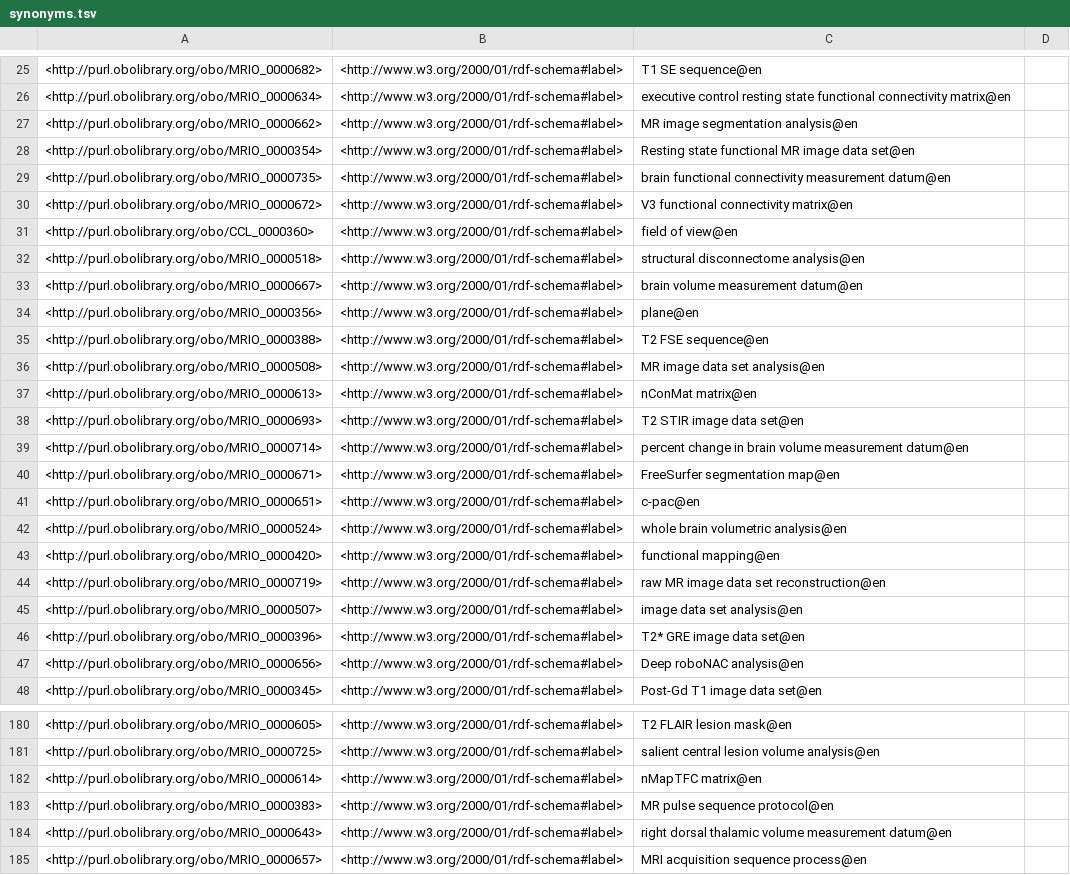
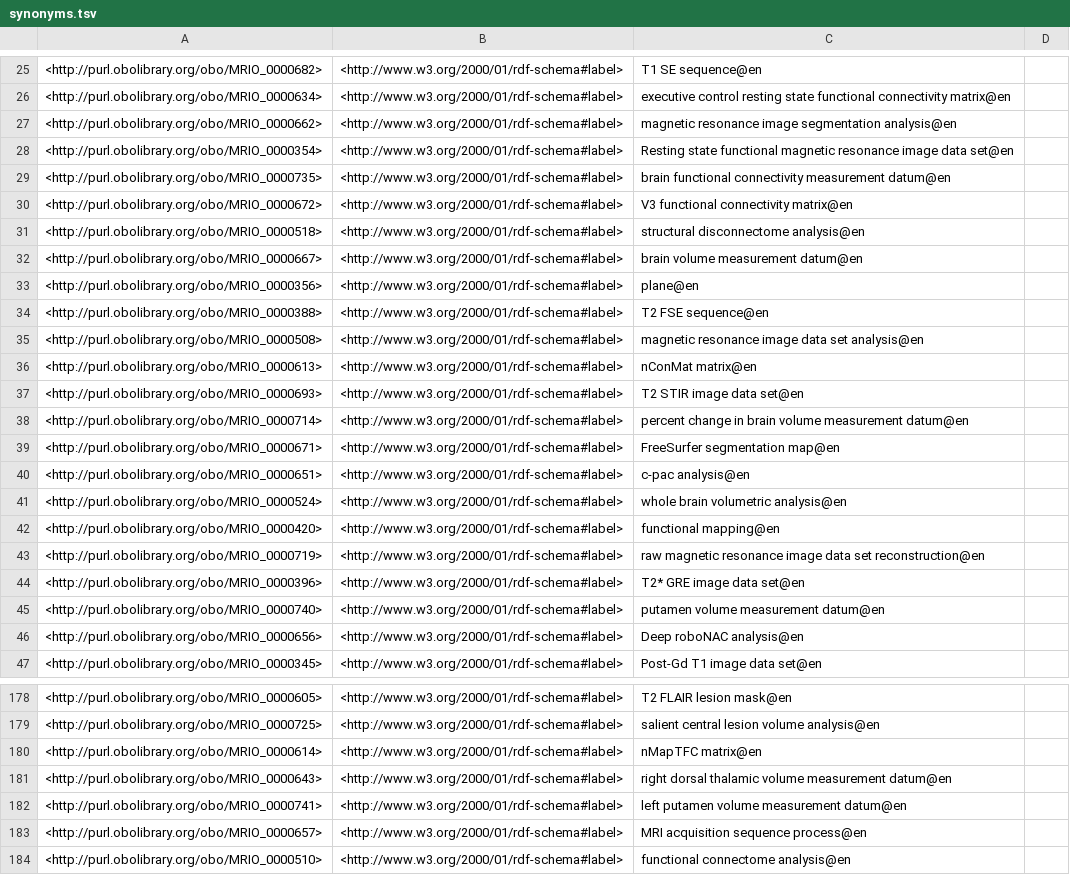
Before and after one commit to Buffalo-Ontology-Group/MRI_Ontology, a TSV file: src/ontology/reports/synonyms.tsv, drawn as a sheet; only a part is shown, gaps mark what is left out; the shorter side is filled out with more unchanged rows; the diff covers the shown part only.

```diff
--- a/src/ontology/reports/synonyms.tsv
+++ b/src/ontology/reports/synonyms.tsv
@@ -26,7 +26,6 @@
 <http://purl.obolibrary.org/obo/MRIO_0000634>	<http://www.w3.org/2000/01/rdf-schema#label>	"executive control resting state functional connectivity matrix"@en	
-<http://purl.obolibrary.org/obo/MRIO_0000662>	<http://www.w3.org/2000/01/rdf-schema#label>	"MR image segmentation analysis"@en	
-<http://purl.obolibrary.org/obo/MRIO_0000354>	<http://www.w3.org/2000/01/rdf-schema#label>	"Resting state functional MR image data set"@en	
+<http://purl.obolibrary.org/obo/MRIO_0000662>	<http://www.w3.org/2000/01/rdf-schema#label>	"magnetic resonance image segmentation analysis"@en	
+<http://purl.obolibrary.org/obo/MRIO_0000354>	<http://www.w3.org/2000/01/rdf-schema#label>	"Resting state functional magnetic resonance image data set"@en	
 <http://purl.obolibrary.org/obo/MRIO_0000735>	<http://www.w3.org/2000/01/rdf-schema#label>	"brain functional connectivity measurement datum"@en	
 <http://purl.obolibrary.org/obo/MRIO_0000672>	<http://www.w3.org/2000/01/rdf-schema#label>	"V3 functional connectivity matrix"@en	
-<http://purl.obolibrary.org/obo/CCL_0000360>	<http://www.w3.org/2000/01/rdf-schema#label>	"field of view"@en	
 <http://purl.obolibrary.org/obo/MRIO_0000518>	<http://www.w3.org/2000/01/rdf-schema#label>	"structural disconnectome analysis"@en	
@@ -35,3 +34,3 @@
 <http://purl.obolibrary.org/obo/MRIO_0000388>	<http://www.w3.org/2000/01/rdf-schema#label>	"T2 FSE sequence"@en	
-<http://purl.obolibrary.org/obo/MRIO_0000508>	<http://www.w3.org/2000/01/rdf-schema#label>	"MR image data set analysis"@en	
+<http://purl.obolibrary.org/obo/MRIO_0000508>	<http://www.w3.org/2000/01/rdf-schema#label>	"magnetic resonance image data set analysis"@en	
 <http://purl.obolibrary.org/obo/MRIO_0000613>	<http://www.w3.org/2000/01/rdf-schema#label>	"nConMat matrix"@en	
@@ -40,8 +39,8 @@
 <http://purl.obolibrary.org/obo/MRIO_0000671>	<http://www.w3.org/2000/01/rdf-schema#label>	"FreeSurfer segmentation map"@en	
-<http://purl.obolibrary.org/obo/MRIO_0000651>	<http://www.w3.org/2000/01/rdf-schema#label>	"c-pac"@en	
+<http://purl.obolibrary.org/obo/MRIO_0000651>	<http://www.w3.org/2000/01/rdf-schema#label>	"c-pac analysis"@en	
 <http://purl.obolibrary.org/obo/MRIO_0000524>	<http://www.w3.org/2000/01/rdf-schema#label>	"whole brain volumetric analysis"@en	
 <http://purl.obolibrary.org/obo/MRIO_0000420>	<http://www.w3.org/2000/01/rdf-schema#label>	"functional mapping"@en	
-<http://purl.obolibrary.org/obo/MRIO_0000719>	<http://www.w3.org/2000/01/rdf-schema#label>	"raw MR image data set reconstruction"@en	
-<http://purl.obolibrary.org/obo/MRIO_0000507>	<http://www.w3.org/2000/01/rdf-schema#label>	"image data set analysis"@en	
+<http://purl.obolibrary.org/obo/MRIO_0000719>	<http://www.w3.org/2000/01/rdf-schema#label>	"raw magnetic resonance image data set reconstruction"@en	
 <http://purl.obolibrary.org/obo/MRIO_0000396>	<http://www.w3.org/2000/01/rdf-schema#label>	"T2* GRE image data set"@en	
+<http://purl.obolibrary.org/obo/MRIO_0000740>	<http://www.w3.org/2000/01/rdf-schema#label>	"putamen volume measurement datum"@en	
 <http://purl.obolibrary.org/obo/MRIO_0000656>	<http://www.w3.org/2000/01/rdf-schema#label>	"Deep roboNAC analysis"@en	
@@ -182,4 +180,4 @@
 <http://purl.obolibrary.org/obo/MRIO_0000614>	<http://www.w3.org/2000/01/rdf-schema#label>	"nMapTFC matrix"@en	
-<http://purl.obolibrary.org/obo/MRIO_0000383>	<http://www.w3.org/2000/01/rdf-schema#label>	"MR pulse sequence protocol"@en	
 <http://purl.obolibrary.org/obo/MRIO_0000643>	<http://www.w3.org/2000/01/rdf-schema#label>	"right dorsal thalamic volume measurement datum"@en	
+<http://purl.obolibrary.org/obo/MRIO_0000741>	<http://www.w3.org/2000/01/rdf-schema#label>	"left putamen volume measurement datum"@en	
 <http://purl.obolibrary.org/obo/MRIO_0000657>	<http://www.w3.org/2000/01/rdf-schema#label>	"MRI acquisition sequence process"@en	
```
Also changed, not shown: 7 added rows, 5 removed rows, 2 moved rows and 14 edited cells elsewhere in this file, src/ontology/reports/MRIO-edit.owl-obo-report.tsv, src/ontology/reports/basic-report.tsv, 4 other files.
